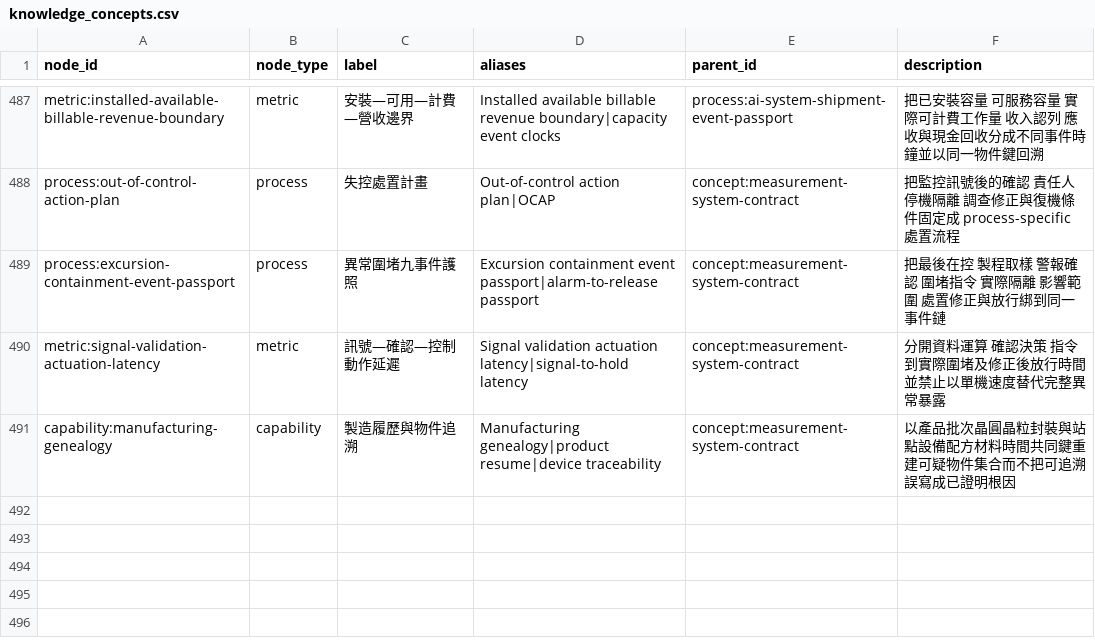
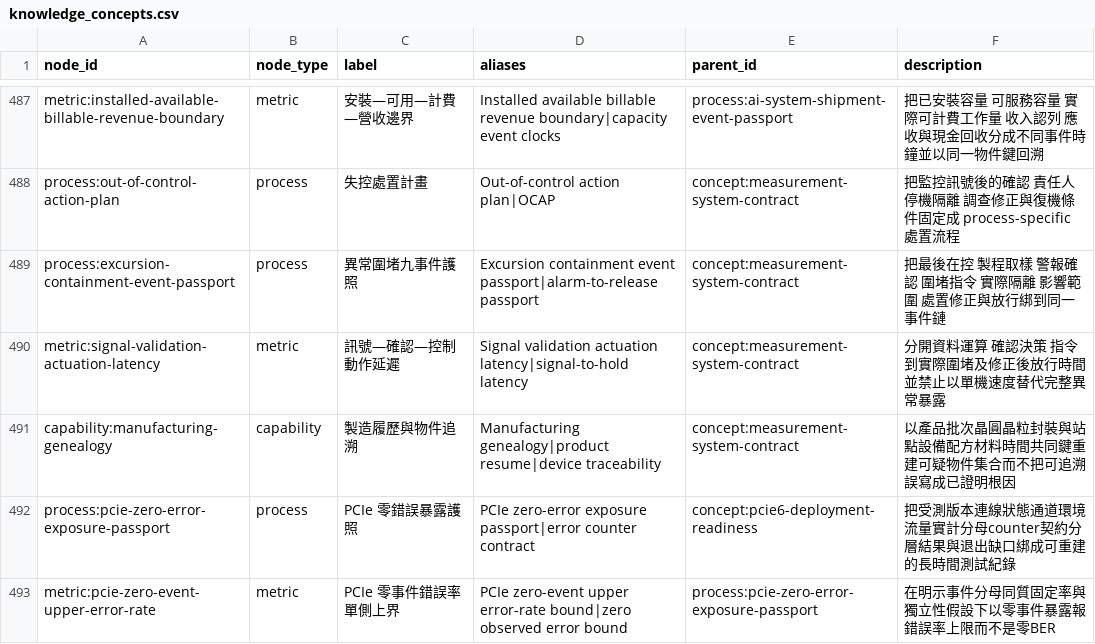
Before and after one commit to DennisLiuCk/strong-weak-scanner, a CSV file: config/knowledge_concepts.csv, drawn as a sheet; only a part is shown, gaps mark what is left out; the diff names each change by its address in the sheet, - before the commit and + after, or states it on an @@ line.

```diff
--- a/config/knowledge_concepts.csv
+++ b/config/knowledge_concepts.csv
+row 492: process:pcie-zero-error-exposure-passport | process | PCIe 零錯誤暴露護照 | PCIe zero-error exposure passport|error counter contract | concept:pcie6-deployment-readiness | 把受測版本連線狀態通道環境流量實計分母counter契約分層結果與退出缺口綁成可重建的長時間測試紀錄
+row 493: metric:pcie-zero-event-upper-error-rate | metric | PCIe 零事件錯誤率單側上界 | PCIe zero-event upper error-rate bound|zero observed error bound | process:pcie-zero-error-exposure-passport | 在明示事件分母同質固定率與獨立性假設下以零事件暴露報錯誤率上限而不是零BER
```
Also changed, not shown: notes/research_method_reviews/monitor_reviews.csv, notes/research_topics/scan_log.csv, 5 other files.
